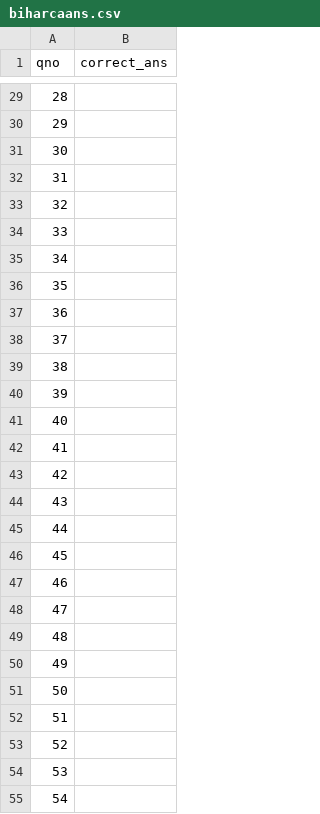
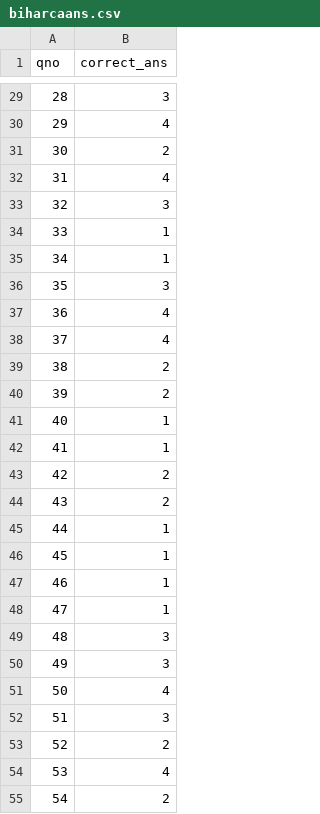
Before and after one commit to its0su0rj/owspracticeits-suraj, a CSV file: biharcaans.csv, drawn as a sheet; only a part is shown, gaps mark what is left out; the diff covers the shown part only.

```diff
--- a/biharcaans.csv
+++ b/biharcaans.csv
@@ -29,27 +29,27 @@ qno,correct_ans
-28,
-29,
-30,
-31,
-32,
-33,
-34,
-35,
-36,
-37,
-38,
-39,
-40,
-41,
-42,
-43,
-44,
-45,
-46,
-47,
-48,
-49,
-50,
-51,
-52,
-53,
-54,
+28,3
+29,4
+30,2
+31,4
+32,3
+33,1
+34,1
+35,3
+36,4
+37,4
+38,2
+39,2
+40,1
+41,1
+42,2
+43,2
+44,1
+45,1
+46,1
+47,1
+48,3
+49,3
+50,4
+51,3
+52,2
+53,4
+54,2
```
Also changed, not shown: 148 edited cells elsewhere in this file.
